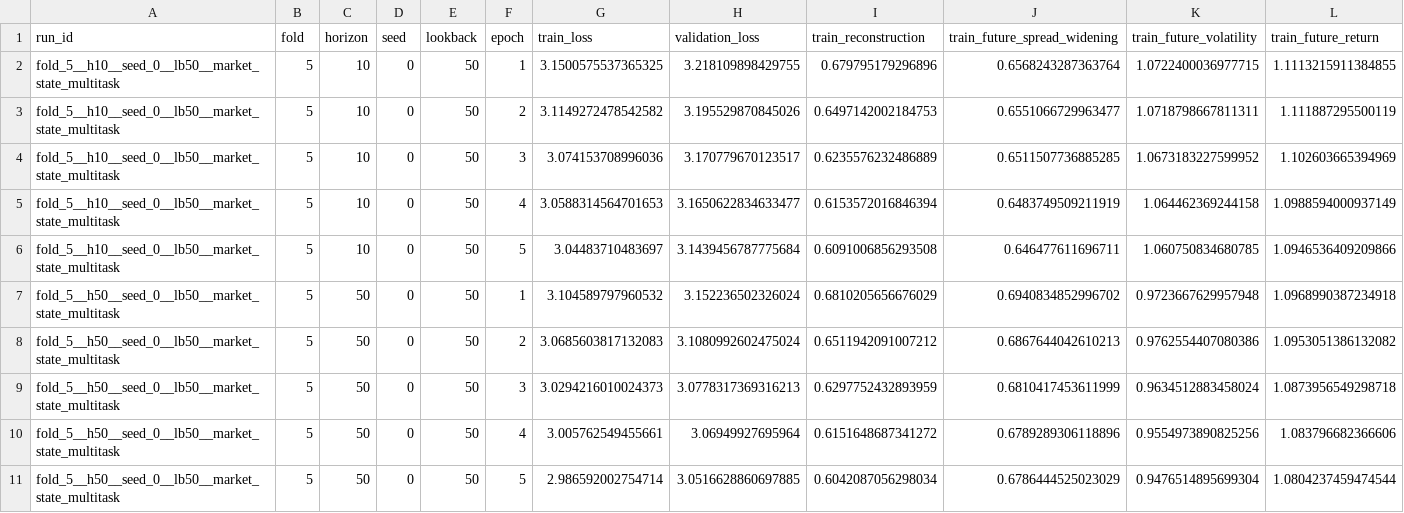
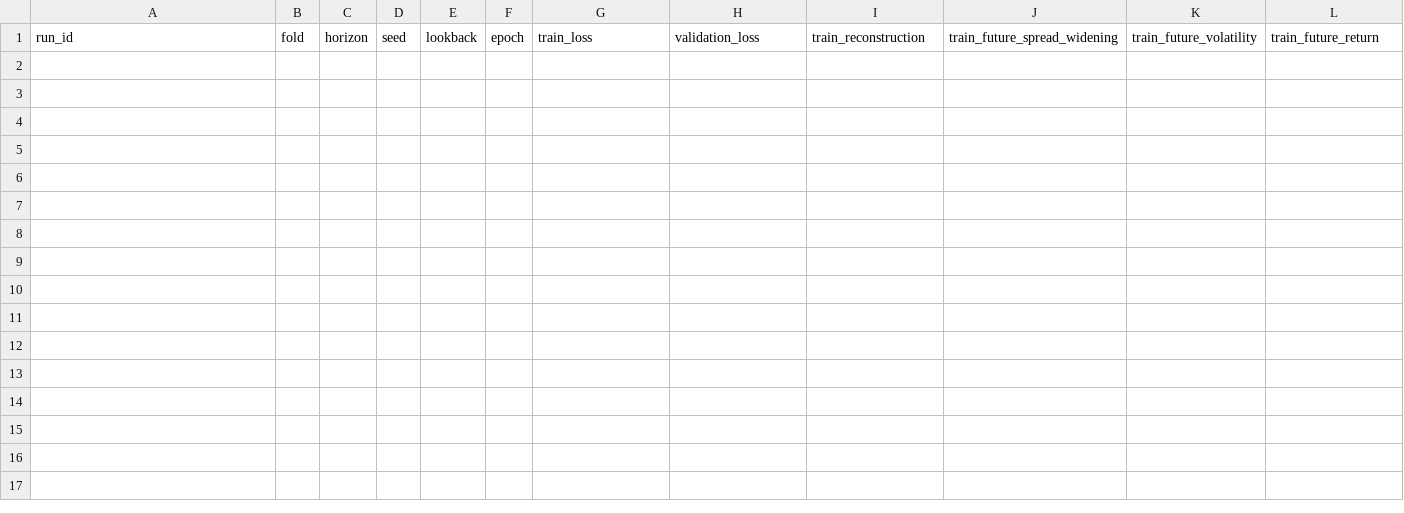
Before and after one commit to anannyenaik/chronos-lob, a CSV file: reports/ssl_v2_analysis/ssl_v2_loss_components.csv, drawn as a sheet; only a part is shown; rows hold the shown columns only; the diff names each change by its address in the sheet, - before the commit and + after, or states it on an @@ line.

```diff
--- a/reports/ssl_v2_analysis/ssl_v2_loss_components.csv
+++ b/reports/ssl_v2_analysis/ssl_v2_loss_components.csv
-row 2: fold_5__h10__seed_0__lb50__market_state_multitask | 5 | 10 | 0 | 50 | 1 | 3.1500575537365325 | 3.218109898429755 | 0.679795179296896 | 0.6568243287363764 | 1.0722400036977715 | 1.1113215911384855
-row 3: fold_5__h10__seed_0__lb50__market_state_multitask | 5 | 10 | 0 | 50 | 2 | 3.1149272478542582 | 3.195529870845026 | 0.6497142002184753 | 0.6551066729963477 | 1.0718798667811311 | 1.111887295500119
-row 4: fold_5__h10__seed_0__lb50__market_state_multitask | 5 | 10 | 0 | 50 | 3 | 3.074153708996036 | 3.170779670123517 | 0.6235576232486889 | 0.6511507736885285 | 1.0673183227599952 | 1.102603665394969
-row 5: fold_5__h10__seed_0__lb50__market_state_multitask | 5 | 10 | 0 | 50 | 4 | 3.0588314564701653 | 3.1650622834633477 | 0.6153572016846394 | 0.6483749509211919 | 1.064462369244158 | 1.0988594000937149
-row 6: fold_5__h10__seed_0__lb50__market_state_multitask | 5 | 10 | 0 | 50 | 5 | 3.04483710483697 | 3.1439456787775684 | 0.6091006856293508 | 0.646477611696711 | 1.060750834680785 | 1.0946536409209866
-row 7: fold_5__h50__seed_0__lb50__market_state_multitask | 5 | 50 | 0 | 50 | 1 | 3.104589797960532 | 3.152236502326024 | 0.6810205656676029 | 0.6940834852996702 | 0.9723667629957948 | 1.0968990387234918
-row 8: fold_5__h50__seed_0__lb50__market_state_multitask | 5 | 50 | 0 | 50 | 2 | 3.0685603817132083 | 3.1080992602475024 | 0.6511942091007212 | 0.6867644042610213 | 0.9762554407080386 | 1.0953051386132082
-row 9: fold_5__h50__seed_0__lb50__market_state_multitask | 5 | 50 | 0 | 50 | 3 | 3.0294216010024373 | 3.0778317369316213 | 0.6297752432893959 | 0.6810417453611999 | 0.9634512883458024 | 1.0873956549298718
-row 10: fold_5__h50__seed_0__lb50__market_state_multitask | 5 | 50 | 0 | 50 | 4 | 3.005762549455661 | 3.06949927695964 | 0.6151648687341272 | 0.6789289306118896 | 0.9554973890825256 | 1.083796682366606
-row 11: fold_5__h50__seed_0__lb50__market_state_multitask | 5 | 50 | 0 | 50 | 5 | 2.986592002754714 | 3.0516628860697885 | 0.6042087056298034 | 0.6786444525023029 | 0.9476514895699304 | 1.0804237459474544
```
Also changed, not shown: experiments/fi2010_ssl_v2_benchmark/ssl_v2_loss_components.csv, reports/ssl_v2_analysis/ssl_v2_confidence_filtered.csv, 24 other files.
